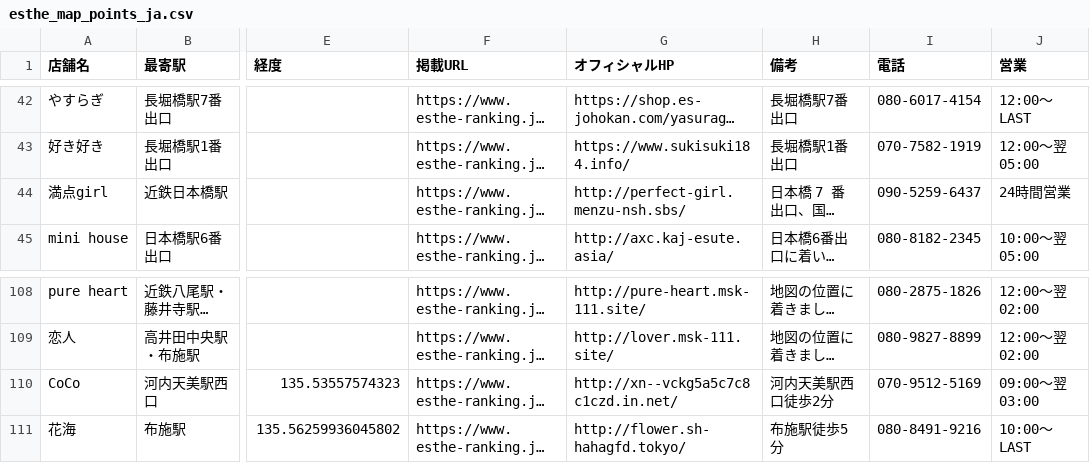
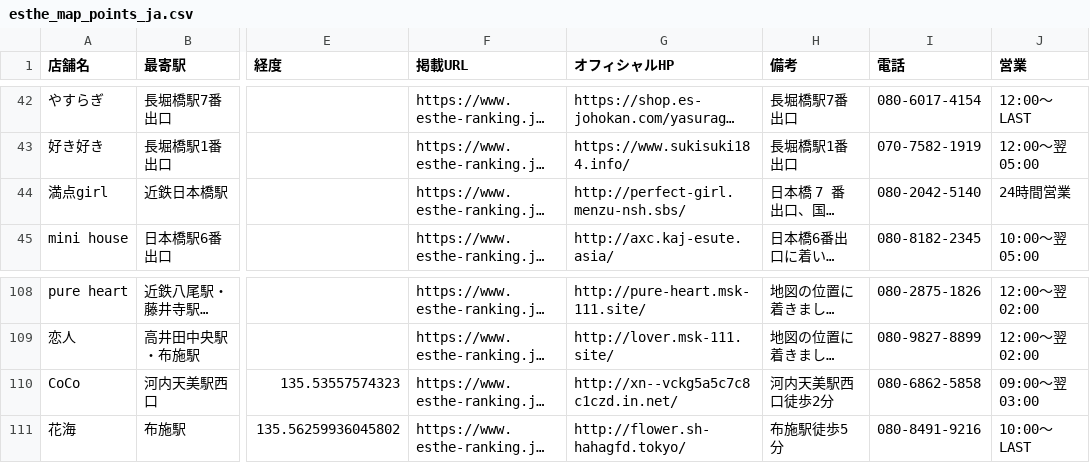
Before and after one commit to tknboon/esthe-viewer, a CSV file: region-data/osaka/esthe_map_points_ja.csv, drawn as a sheet; only a part is shown, gaps mark what is left out; long unchanged cells end in …; the diff names each change by its address in the sheet, - before the commit and + after, or states it on an @@ line.

```diff
--- a/region-data/osaka/esthe_map_points_ja.csv
+++ b/region-data/osaka/esthe_map_points_ja.csv
-I44 (電話): 090-5259-6437
+I44 (電話): 080-2042-5140
-I110 (電話): 070-9512-5169
+I110 (電話): 080-6862-5858
```
Also changed, not shown: region-data/tokyo/esthe_map_points_ja.csv, toyota_esthe_map_points_ja.csv, 26 other files.
